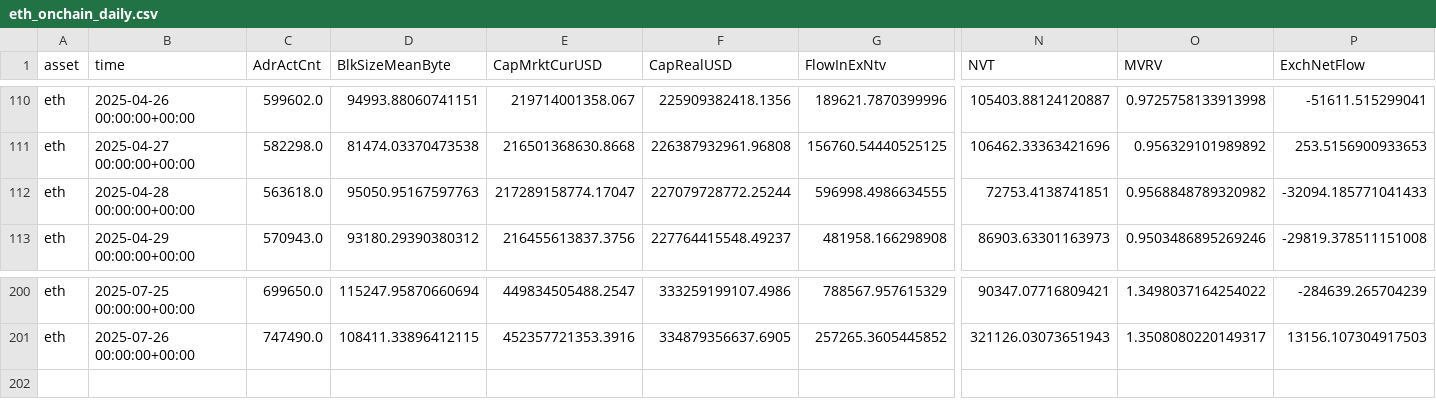
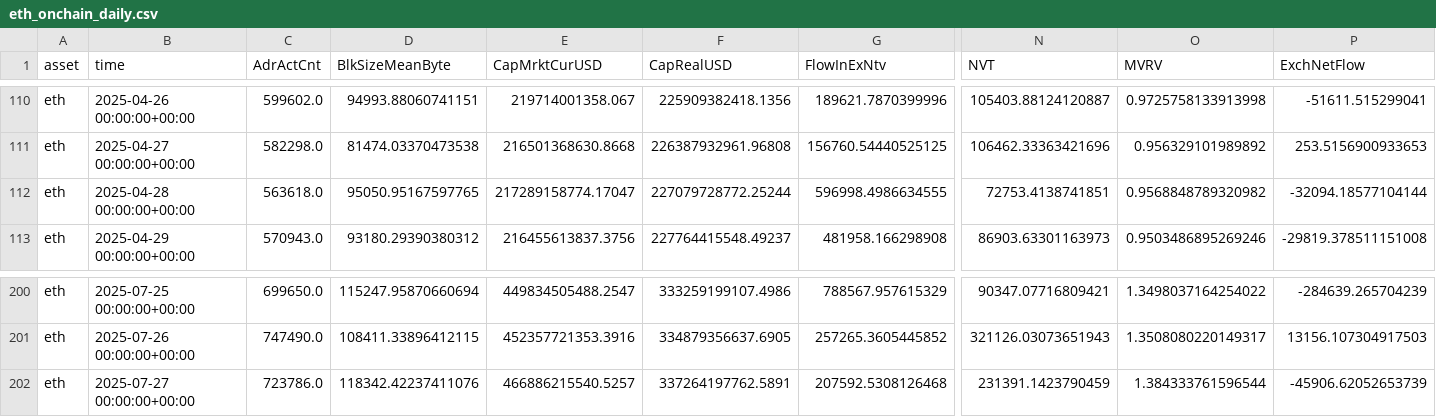
Before and after one commit to alex-lebedev/crypto-on-chain, a CSV file: eth_onchain_daily.csv, drawn as a sheet; only a part is shown, gaps mark what is left out; rows hold the shown columns only; the diff names each change by its address in the sheet, - before the commit and + after, or states it on an @@ line.

```diff
--- a/eth_onchain_daily.csv
+++ b/eth_onchain_daily.csv
-D112 (BlkSizeMeanByte): 95050.95167597763
+D112 (BlkSizeMeanByte): 95050.95167597765
-P112 (ExchNetFlow): -32094.185771041433
+P112 (ExchNetFlow): -32094.18577104144
+row 202: eth | 2025-07-27 00:00:00+00:00 | 723786.0 | 118342.42237411076 | 466886215540.5257 | 337264197762.5891 | 207592.5308126468 | 231391.1423790459 | 1.384333761596544 | -45906.62052653739
```
Also changed, not shown: btc_onchain_daily.csv, 7 other files.
